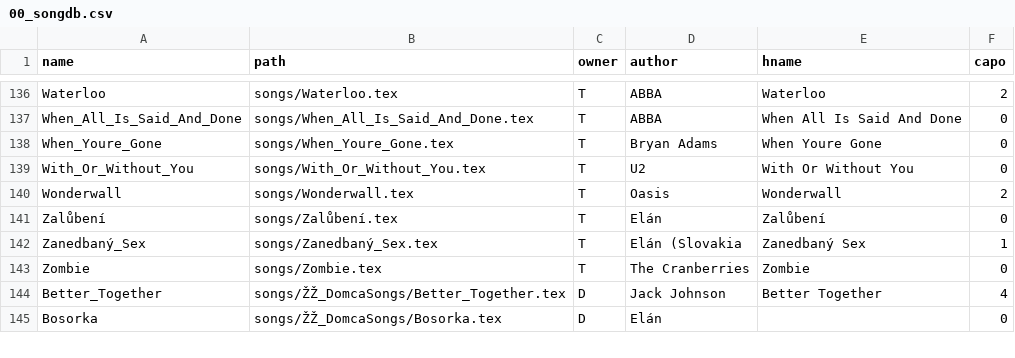
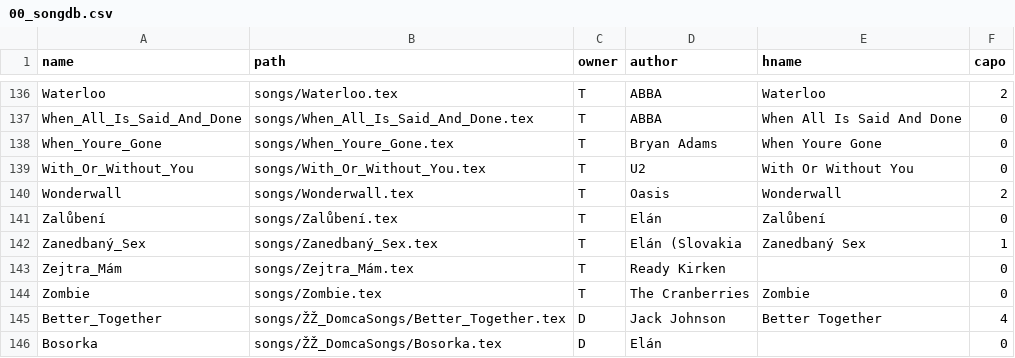
Before and after one commit to hlavatytomas/tomikuvZpevnik, a CSV file: songs/00_songdb.csv, drawn as a sheet; only a part is shown, gaps mark what is left out.

```diff
--- a/songs/00_songdb.csv
+++ b/songs/00_songdb.csv
@@ -142,2 +142,3 @@ Zalůbení,songs/Zalůbení.tex,T,Elán,Zalůbení,0
 Zanedbaný_Sex,songs/Zanedbaný_Sex.tex,T,Elán (Slovakia,Zanedbaný Sex,1
+Zejtra_Mám,songs/Zejtra_Mám.tex,T,Ready Kirken,,0
 Zombie,songs/Zombie.tex,T,The Cranberries,Zombie,0
```
Also changed, not shown: 4 other files.
